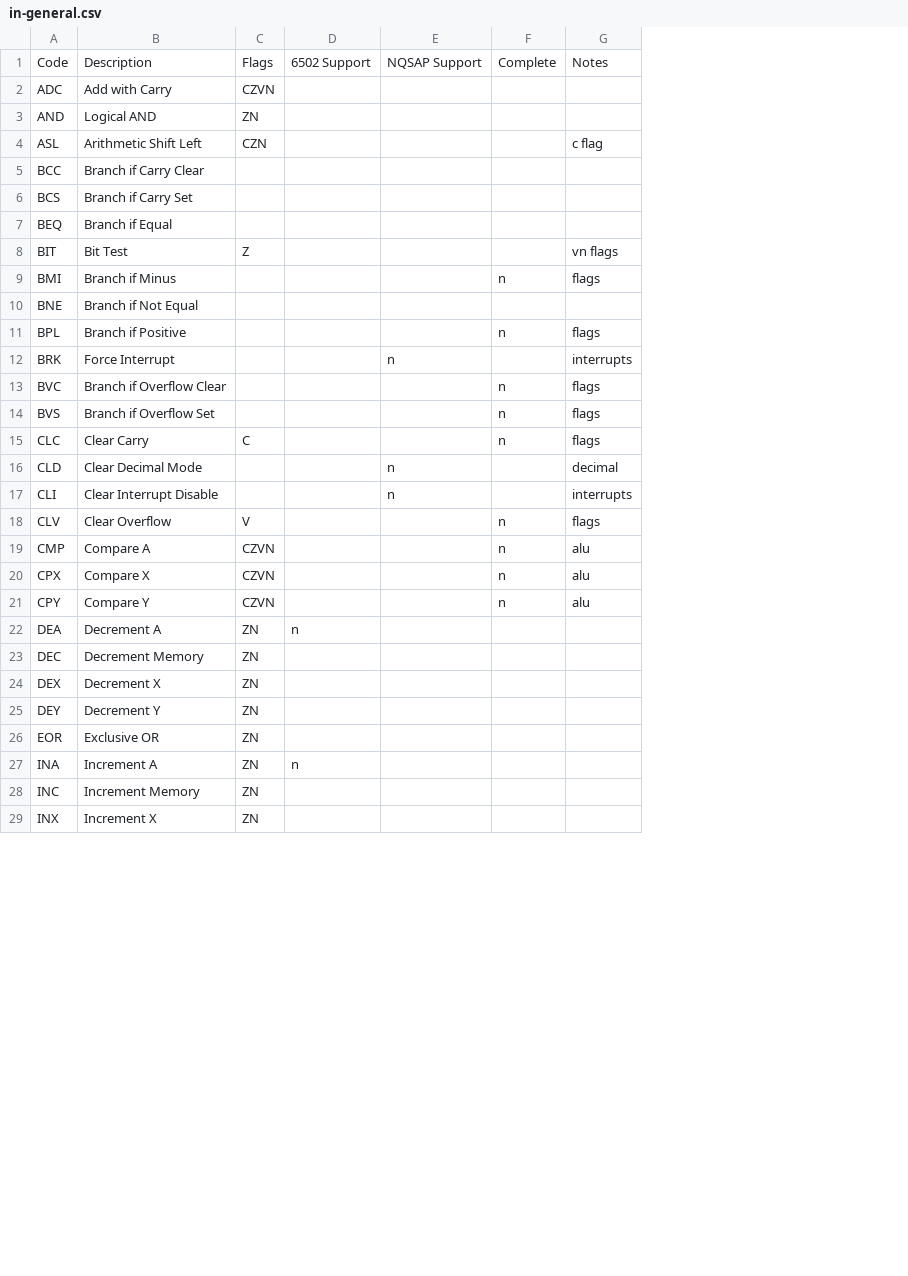
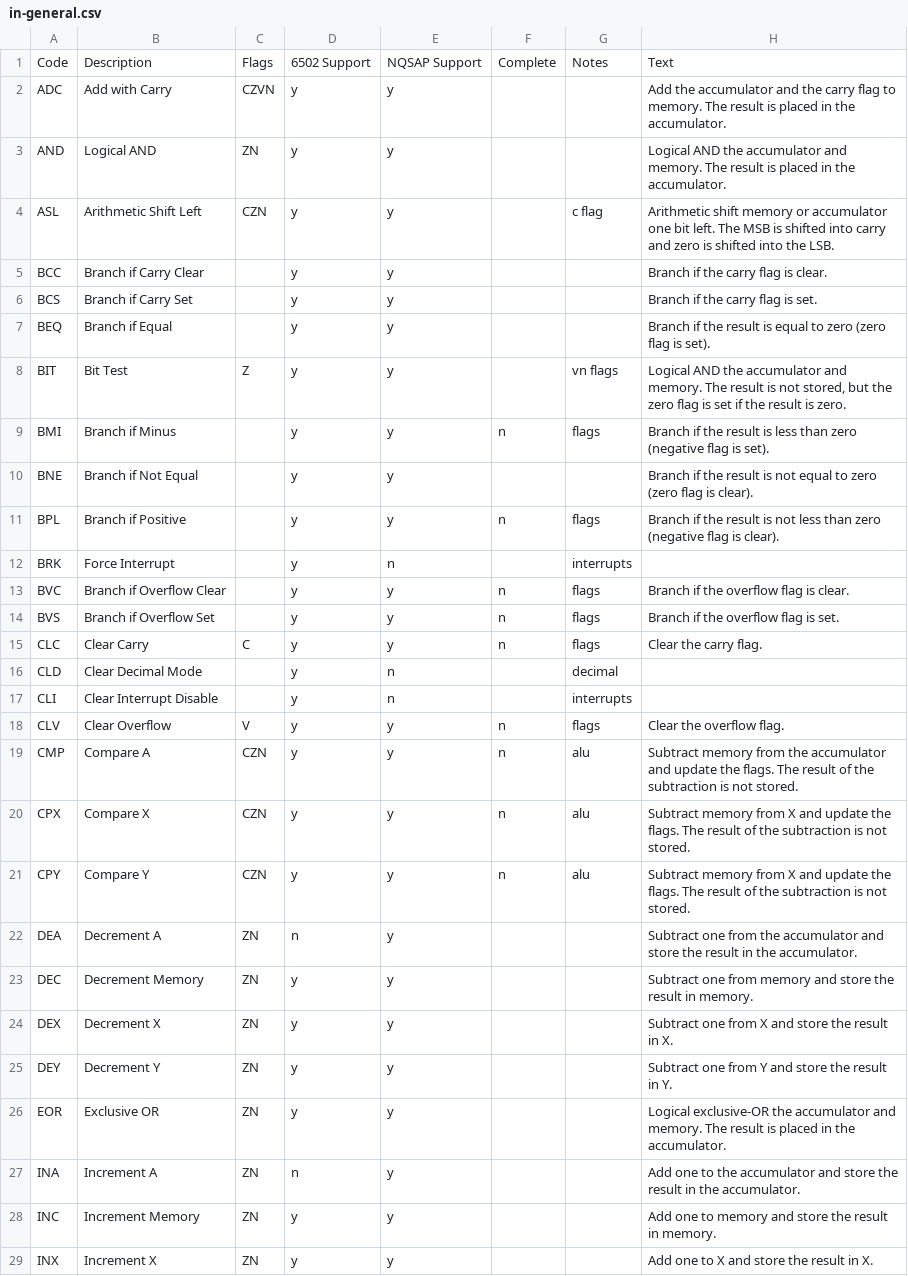
Before and after one commit to TomNisbet/nqsap, a CSV file: docs/support/in-general.csv, drawn as a sheet; only a part is shown; the diff covers the shown part only; the diff names each change by its address in the sheet, - before the commit and + after, or states it on an @@ line.

```diff
--- a/docs/support/in-general.csv
+++ b/docs/support/in-general.csv
+column H, rows 1-29: Text | Add the accumulator and the carry flag to memory. The result is placed in the accumulator. | Logical AND the accumulator and memory. The result is placed in the accumulator. | Arithmetic shift memory or accumulator one bit left. The MSB is shifted into carry and zero is shifted into the LSB. | Branch if the carry flag is clear. | Branch if the carry flag is set. | Branch if the result is equal to zero (zero flag is set). | Logical AND the accumulator and memory. The result is not stored, but the zero flag is set if the result is zero. | Branch if the result is less than zero (negative flag is set). | Branch if the result is not equal to zero (zero flag is clear). | Branch if the result is not less than zero (negative flag is clear). |  | Branch if the overflow flag is clear. | Branch if the overflow flag is set. | Clear the carry flag. |  |  | Clear the overflow flag. | Subtract memory from the accumulator and update the flags. The result of the subtraction is not stored. | Subtract memory from X and update the flags. The result of the subtraction is not stored. | Subtract memory from X and update the flags. The result of the subtraction is not stored. | Subtract one from the accumulator and store the result in the accumulator. | Subtract one from memory and store the result in memory. | Subtract one from X and store the result in X. | Subtract one from Y and store the result in Y. | Logical exclusive-OR the accumulator and memory. The result is placed in the accumulator. | Add one to the accumulator and store the result in the accumulator. | Add one to memory and store the result in memory. | Add one to X and store the result in X.
-D2:D21: (empty)
+D2:D21: y
-E2:E11: (empty)
+E2:E11: y
-E13:E15: (empty)
+E13:E15: y
-E18:E29: (empty)
+E18:E29: y
-C19:C21: CZVN
+C19:C21: CZN
-D23:D26: (empty)
+D23:D26: y
-D28:D29: (empty)
+D28:D29: y
```
Also changed, not shown: 2 added rows, 3 removed rows and 80 edited cells elsewhere in this file, docs/support/in-specific.csv, 6 other files.
